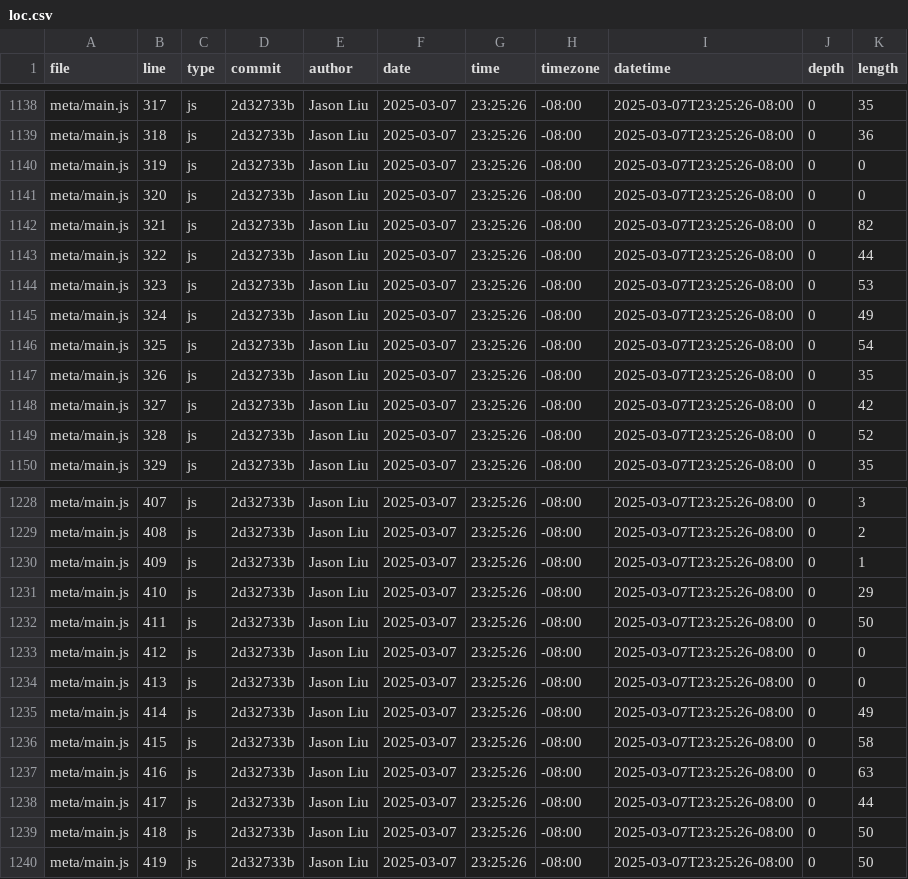
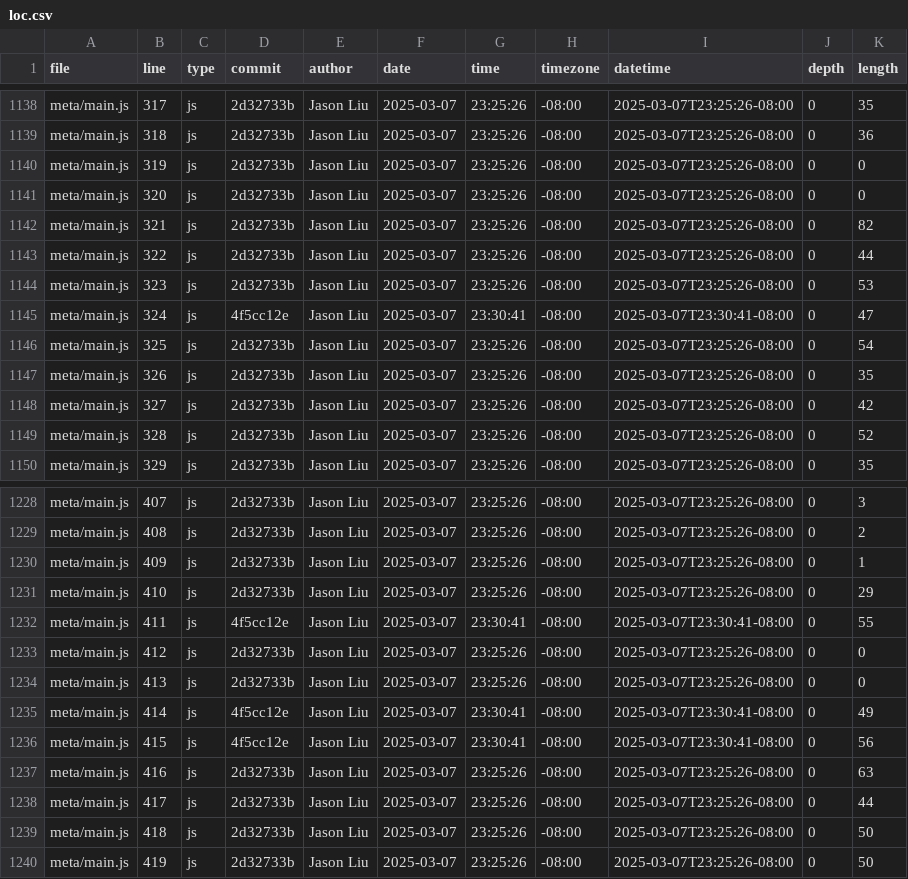
Before and after one commit to JasonLiu134/portfolio, a CSV file: meta/loc.csv, drawn as a sheet; only a part is shown, gaps mark what is left out.

```diff
--- a/meta/loc.csv
+++ b/meta/loc.csv
@@ -1144,3 +1144,3 @@ meta/main.js,322,js,2d32733b,Jason Liu,2025-03-07,23:25:26,-08:00,2025-03-07T23:
 meta/main.js,323,js,2d32733b,Jason Liu,2025-03-07,23:25:26,-08:00,2025-03-07T23:25:26-08:00,0,53
-meta/main.js,324,js,2d32733b,Jason Liu,2025-03-07,23:25:26,-08:00,2025-03-07T23:25:26-08:00,0,49
+meta/main.js,324,js,4f5cc12e,Jason Liu,2025-03-07,23:30:41,-08:00,2025-03-07T23:30:41-08:00,0,47
 meta/main.js,325,js,2d32733b,Jason Liu,2025-03-07,23:25:26,-08:00,2025-03-07T23:25:26-08:00,0,54
@@ -1231,7 +1231,7 @@ meta/main.js,409,js,2d32733b,Jason Liu,2025-03-07,23:25:26,-08:00,2025-03-07T23:
 meta/main.js,410,js,2d32733b,Jason Liu,2025-03-07,23:25:26,-08:00,2025-03-07T23:25:26-08:00,0,29
-meta/main.js,411,js,2d32733b,Jason Liu,2025-03-07,23:25:26,-08:00,2025-03-07T23:25:26-08:00,0,50
+meta/main.js,411,js,4f5cc12e,Jason Liu,2025-03-07,23:30:41,-08:00,2025-03-07T23:30:41-08:00,0,55
 meta/main.js,412,js,2d32733b,Jason Liu,2025-03-07,23:25:26,-08:00,2025-03-07T23:25:26-08:00,0,0
 meta/main.js,413,js,2d32733b,Jason Liu,2025-03-07,23:25:26,-08:00,2025-03-07T23:25:26-08:00,0,0
-meta/main.js,414,js,2d32733b,Jason Liu,2025-03-07,23:25:26,-08:00,2025-03-07T23:25:26-08:00,0,49
-meta/main.js,415,js,2d32733b,Jason Liu,2025-03-07,23:25:26,-08:00,2025-03-07T23:25:26-08:00,0,58
+meta/main.js,414,js,4f5cc12e,Jason Liu,2025-03-07,23:30:41,-08:00,2025-03-07T23:30:41-08:00,0,49
+meta/main.js,415,js,4f5cc12e,Jason Liu,2025-03-07,23:30:41,-08:00,2025-03-07T23:30:41-08:00,0,56
 meta/main.js,416,js,2d32733b,Jason Liu,2025-03-07,23:25:26,-08:00,2025-03-07T23:25:26-08:00,0,63
```
